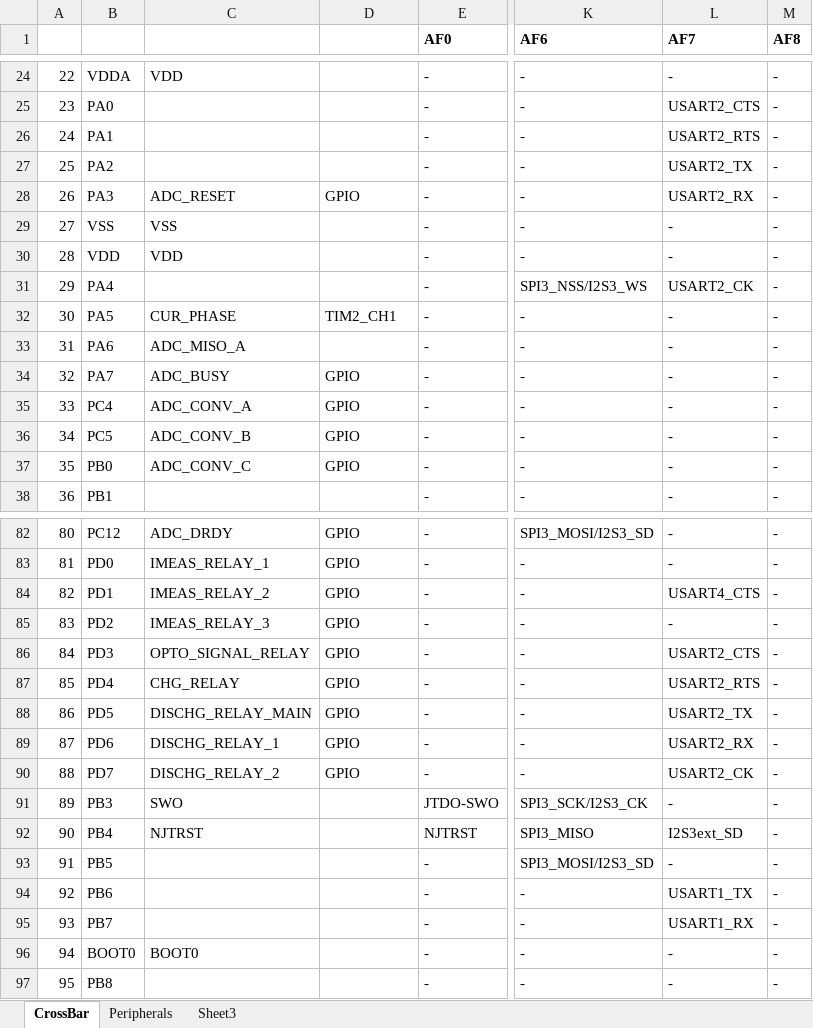
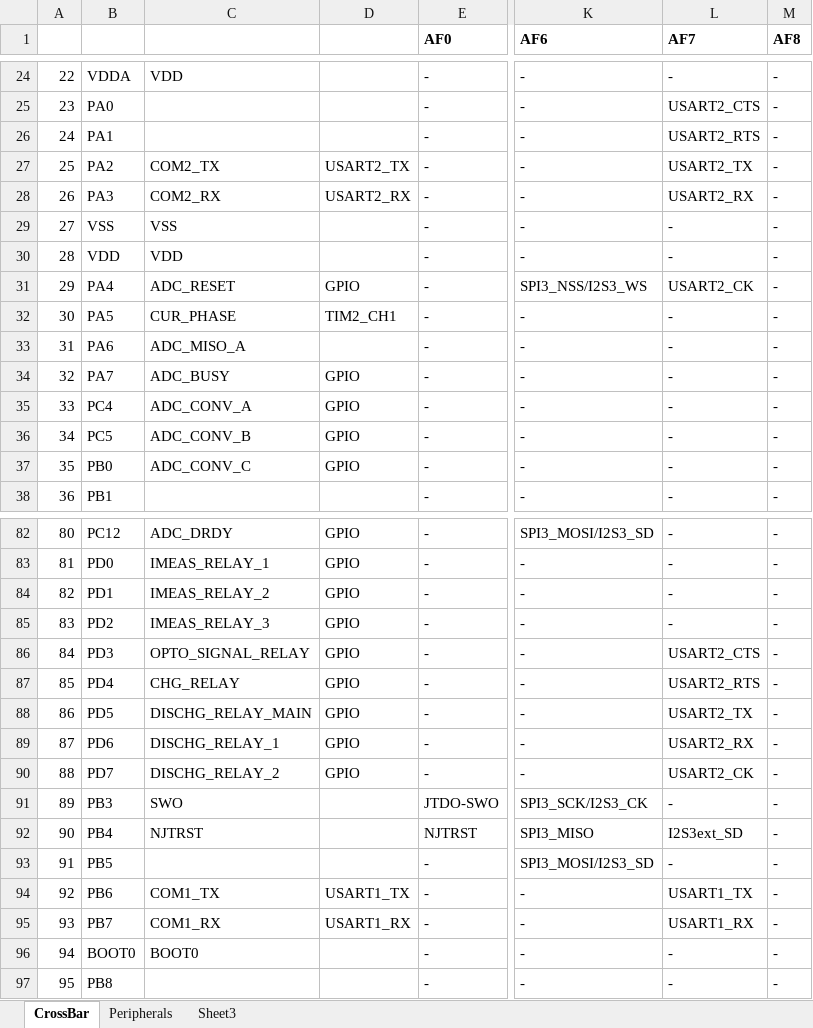
Before and after one commit to mldelibero/masters, an Excel workbook: board/crossBar.xlsx, sheet CrossBar, drawn as a sheet; only a part is shown, gaps mark what is left out; values as stored, in another font and other column widths than the file's, no borders; the diff names each change by its address in the sheet, - before the commit and + after, or states it on an @@ line.

Commit message:
added com1 and com2 pins

```diff
--- a/board/crossBar.xlsx (sheet CrossBar)
+++ b/board/crossBar.xlsx (sheet CrossBar)
-C27: (empty)
+C27: COM2_TX
-D27: (empty)
+D27: USART2_TX
-C28: ADC_RESET
+C28: COM2_RX
-D28: GPIO
+D28: USART2_RX
-C31: (empty)
+C31: ADC_RESET
-D31: (empty)
+D31: GPIO
-L84 (AF7): USART4_CTS
+L84 (AF7): -
-C94: (empty)
+C94: COM1_TX
-D94: (empty)
+D94: USART1_TX
-C95: (empty)
+C95: COM1_RX
-D95: (empty)
+D95: USART1_RX
```
